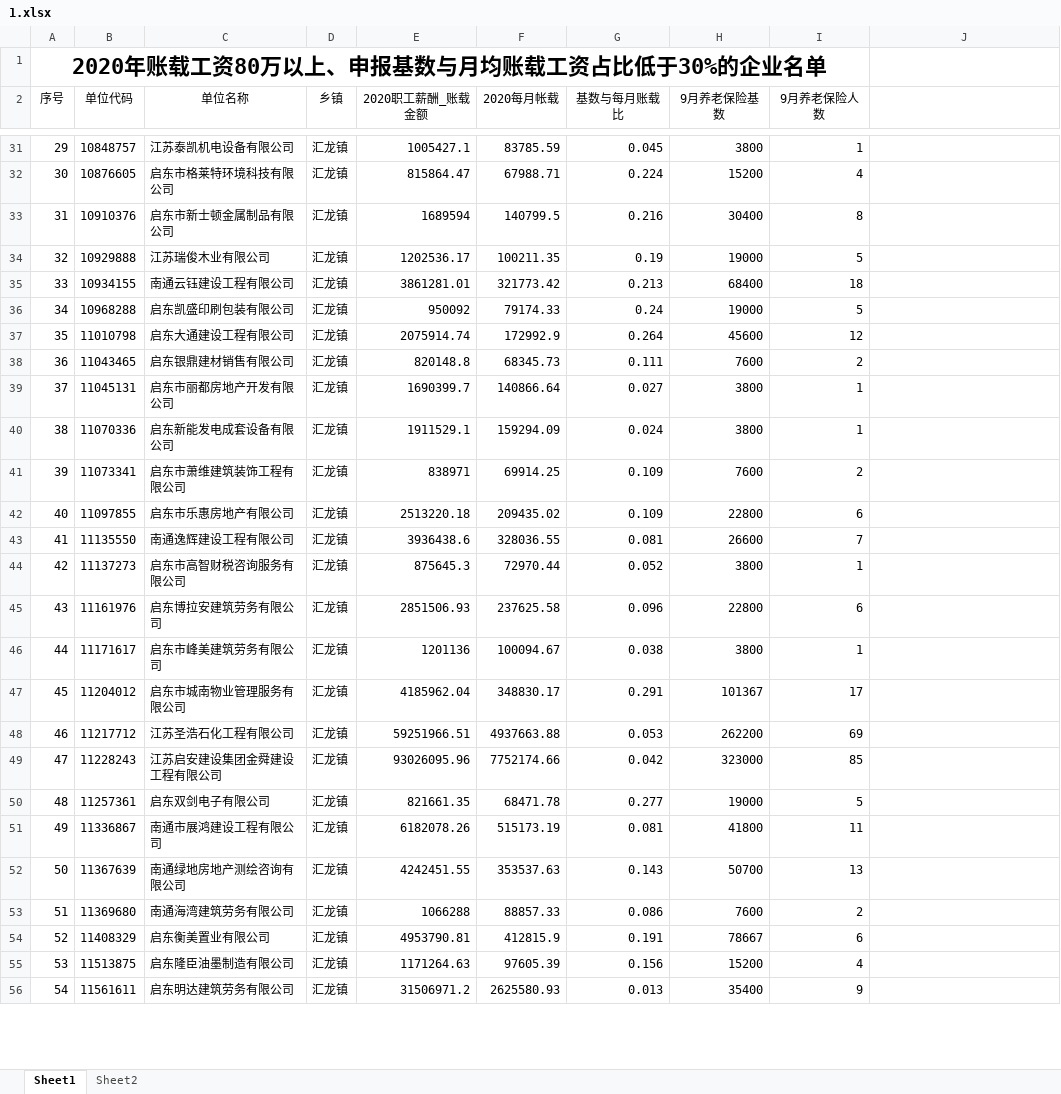
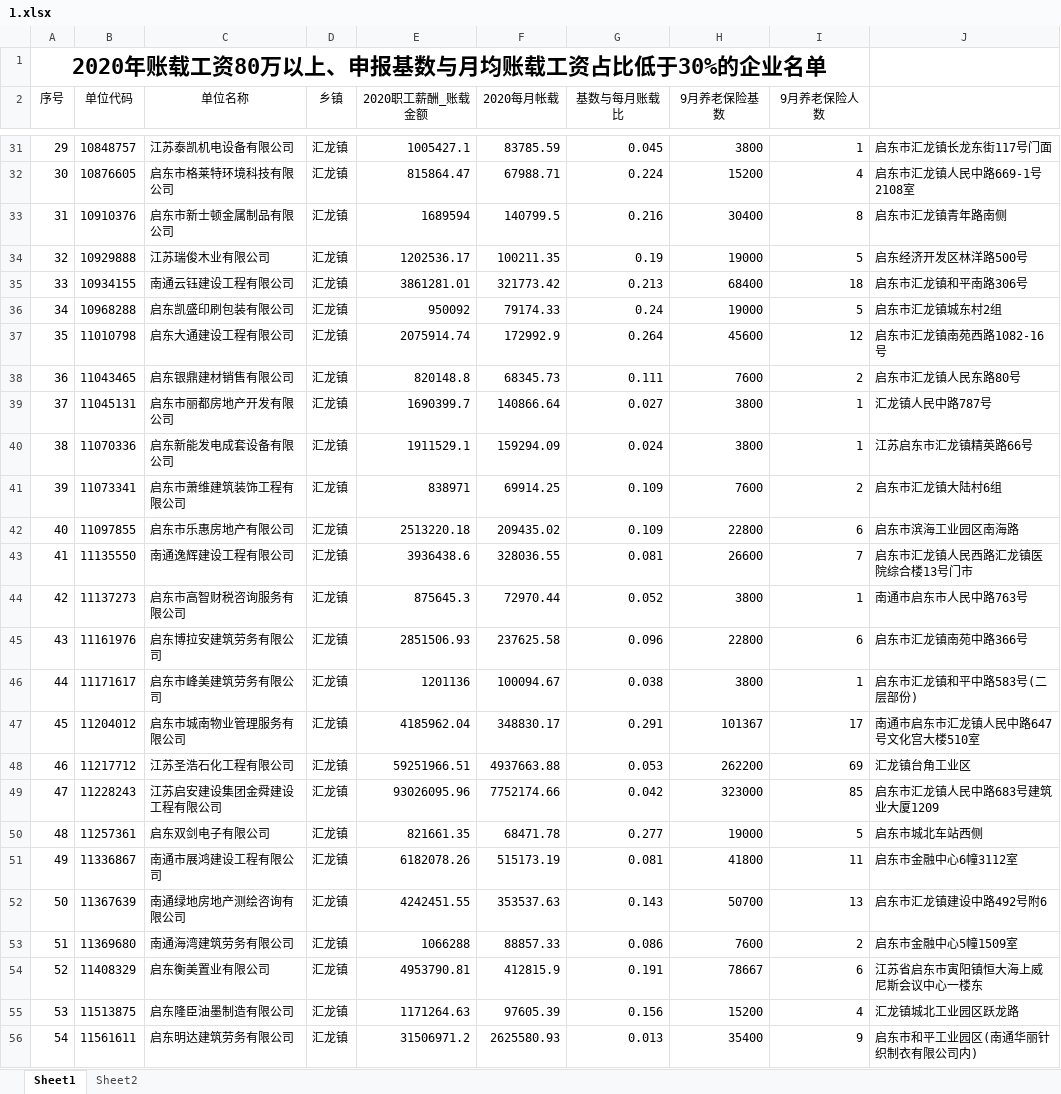
Before and after one commit to oyochina/aiqicha, an Excel workbook: 1.xlsx, sheet Sheet1, drawn as a sheet; only a part is shown, gaps mark what is left out; values as stored, in another font and other column widths than the file's, no borders; the diff covers the shown part only; the diff names each change by its address in the sheet, - before the commit and + after, or states it on an @@ line.

```diff
--- a/1.xlsx (sheet Sheet1)
+++ b/1.xlsx (sheet Sheet1)
-J31: (empty)
+J31: 启东市汇龙镇长龙东街117号门面
-J32: (empty)
+J32: 启东市汇龙镇人民中路669-1号2108室
-J33: (empty)
+J33: 启东市汇龙镇青年路南侧
-J34: (empty)
+J34: 启东经济开发区林洋路500号
-J35: (empty)
+J35: 启东市汇龙镇和平南路306号
-J36: (empty)
+J36: 启东市汇龙镇城东村2组
-J37: (empty)
+J37: 启东市汇龙镇南苑西路1082-16号
-J38: (empty)
+J38: 启东市汇龙镇人民东路80号
-J39: (empty)
+J39: 汇龙镇人民中路787号
-J40: (empty)
+J40: 江苏启东市汇龙镇精英路66号
-J41: (empty)
+J41: 启东市汇龙镇大陆村6组
-J42: (empty)
+J42: 启东市滨海工业园区南海路
-J43: (empty)
+J43: 启东市汇龙镇人民西路汇龙镇医院综合楼13号门市
-J44: (empty)
+J44: 南通市启东市人民中路763号
-J45: (empty)
+J45: 启东市汇龙镇南苑中路366号
-J46: (empty)
+J46: 启东市汇龙镇和平中路583号(二层部份)
-J47: (empty)
+J47: 南通市启东市汇龙镇人民中路647号文化宫大楼510室
-J48: (empty)
+J48: 汇龙镇台角工业区
-J49: (empty)
+J49: 启东市汇龙镇人民中路683号建筑业大厦1209
-J50: (empty)
+J50: 启东市城北车站西侧
-J51: (empty)
+J51: 启东市金融中心6幢3112室
-J52: (empty)
+J52: 启东市汇龙镇建设中路492号附6
-J53: (empty)
+J53: 启东市金融中心5幢1509室
-J54: (empty)
+J54: 江苏省启东市寅阳镇恒大海上威尼斯会议中心一楼东
-J55: (empty)
+J55: 汇龙镇城北工业园区跃龙路
-J56: (empty)
+J56: 启东市和平工业园区(南通华丽针织制衣有限公司内)
```
Also changed, not shown: 277 edited cells elsewhere in this sheet, 3 other files.
